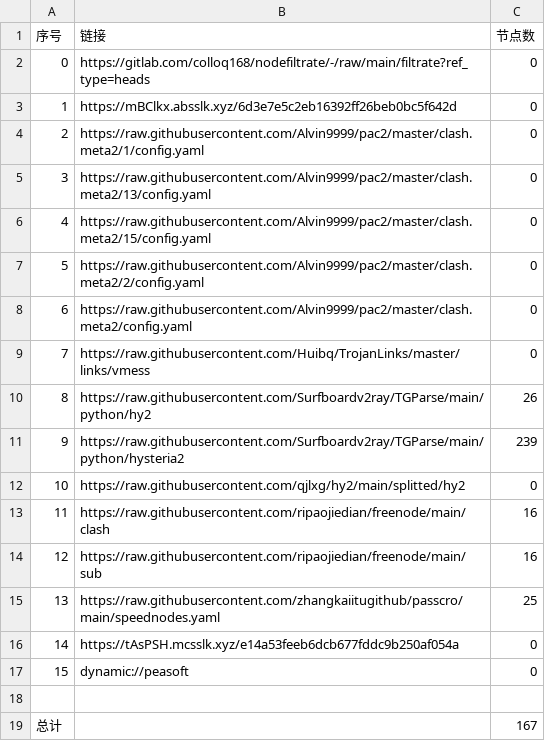
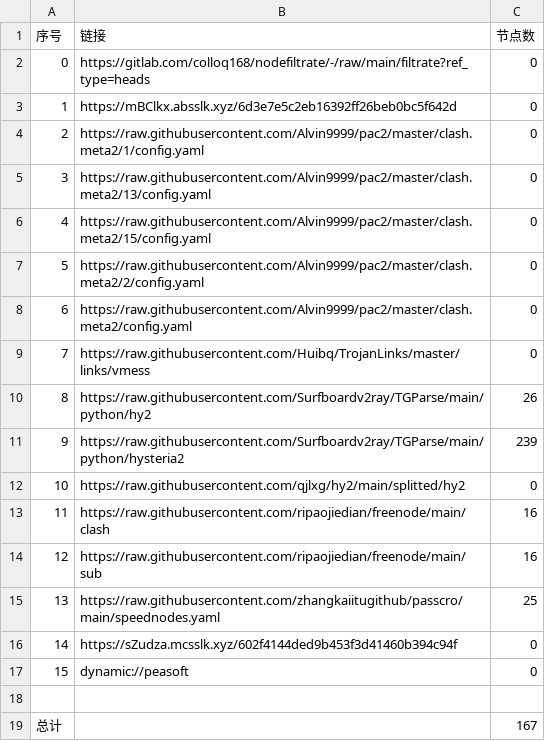
Before and after one commit to rf916711-del/AutoMergePublicNodes, a CSV file: list_result.csv, drawn as a sheet.

```diff
--- a/list_result.csv
+++ b/list_result.csv
@@ -15,3 +15,3 @@
 13,https://raw.githubusercontent.com/zhangkaiitugithub/passcro/main/speednodes.yaml,25
-14,https://tAsPSH.mcsslk.xyz/e14a53feeb6dcb677fddc9b250af054a,0
+14,https://sZudza.mcsslk.xyz/602f4144ded9b453f3d41460b394c94f,0
 15,dynamic://peasoft,0
```
Also changed, not shown: 3 other files.
